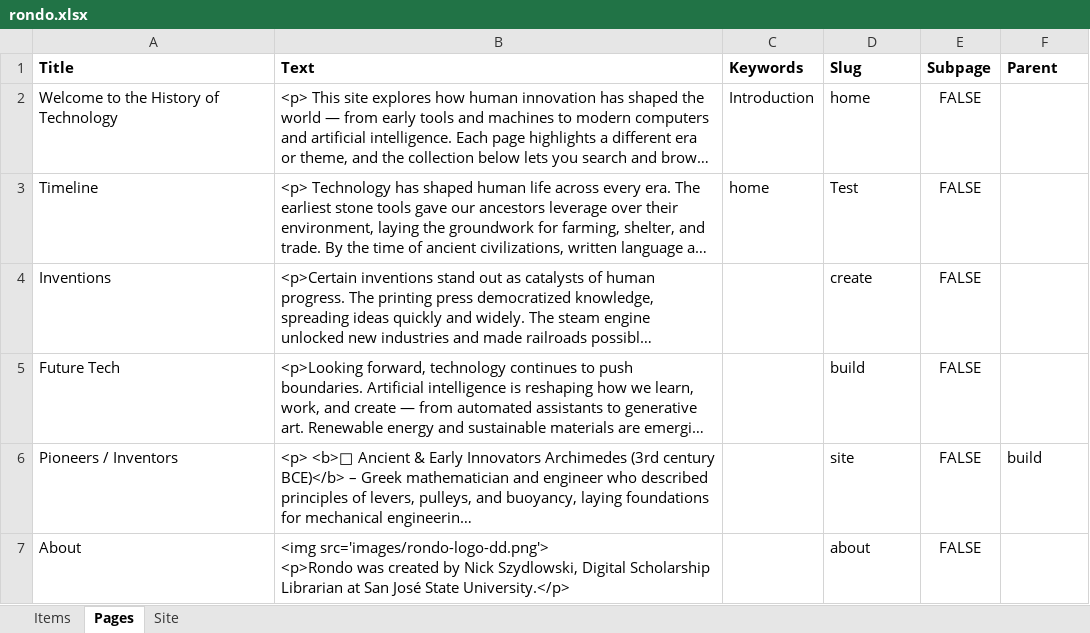
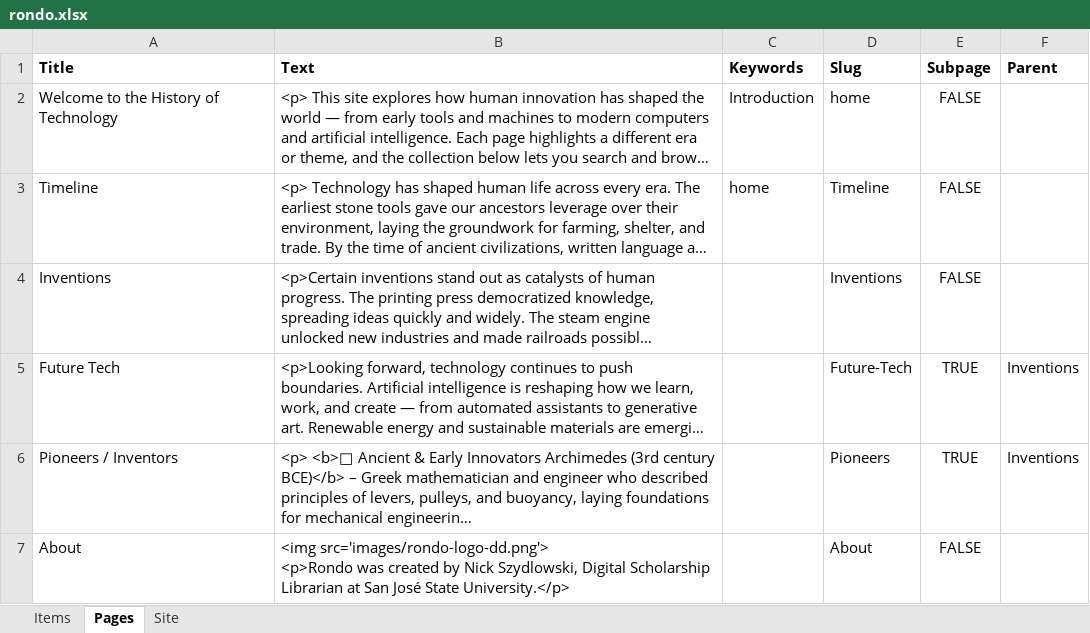
Before and after one commit to sjsu-library/rondo, an Excel workbook: rondo.xlsx, sheet Pages, drawn as a sheet; long unchanged cells end in …; values as stored, in another font and other column widths than the file's, no borders; charts and pictures not drawn; the diff names each change by its address in the sheet, - before the commit and + after, or states it on an @@ line.

Commit message:
fixed the parent-child issue

```diff
--- a/rondo.xlsx (sheet Pages)
+++ b/rondo.xlsx (sheet Pages)
-D3 (Slug): Test
+D3 (Slug): Timeline
-D4 (Slug): create
+D4 (Slug): Inventions
-D5 (Slug): build
+D5 (Slug): Future-Tech
-E5:E6 (Subpage): FALSE
+E5:E6 (Subpage): TRUE
-F5 (Parent): (empty)
+F5 (Parent): Inventions
-D6 (Slug): site
+D6 (Slug): Pioneers
-F6 (Parent): build
+F6 (Parent): Inventions
-D7 (Slug): about
+D7 (Slug): About
```
Also changed, not shown: charts or pictures, 1 other file.
